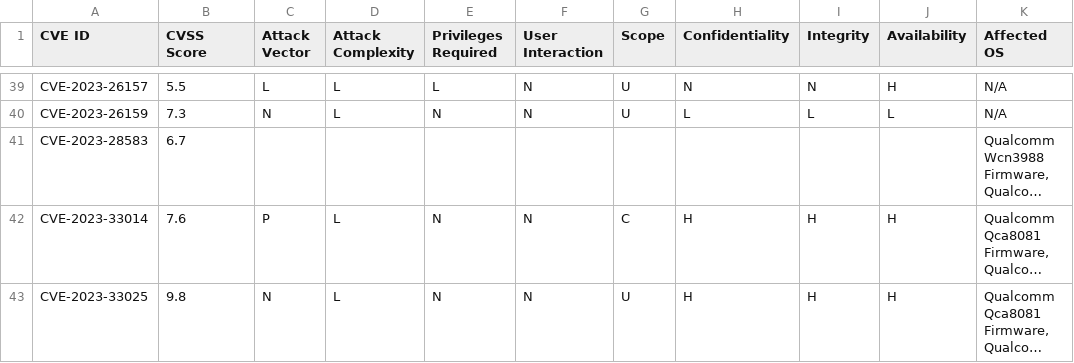
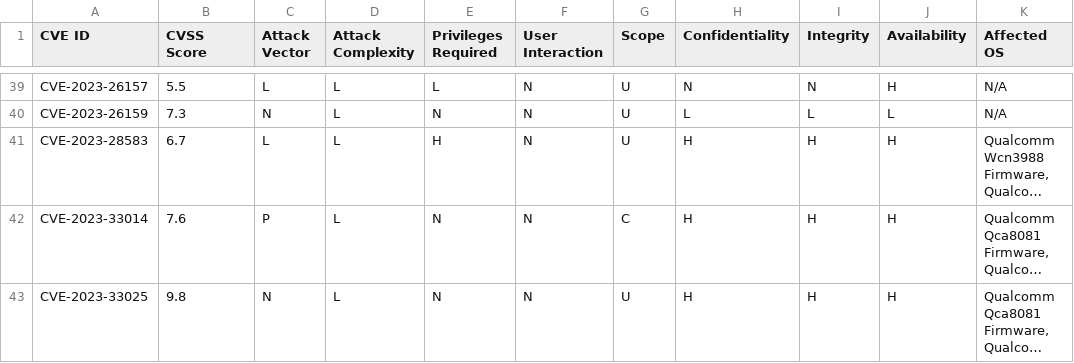
Before and after one commit to gudrms060126/DS_dataset, a CSV file: nvd_vulnerabilities_with_os_fixed.csv, drawn as a sheet; only a part is shown, gaps mark what is left out; long unchanged cells end in …; the diff names each change by its address in the sheet, - before the commit and + after, or states it on an @@ line.

Commit message:
Update nvd_vulnerabilities_with_os_fixed.csv

```diff
--- a/nvd_vulnerabilities_with_os_fixed.csv
+++ b/nvd_vulnerabilities_with_os_fixed.csv
-C41 (Attack Vector): (empty)
+C41 (Attack Vector): L
-D41 (Attack Complexity): (empty)
+D41 (Attack Complexity): L
-E41 (Privileges Required): (empty)
+E41 (Privileges Required): H
-F41 (User Interaction): (empty)
+F41 (User Interaction): N
-G41 (Scope): (empty)
+G41 (Scope): U
-H41 (Confidentiality): (empty)
+H41 (Confidentiality): H
-I41 (Integrity): (empty)
+I41 (Integrity): H
-J41 (Availability): (empty)
+J41 (Availability): H
```
